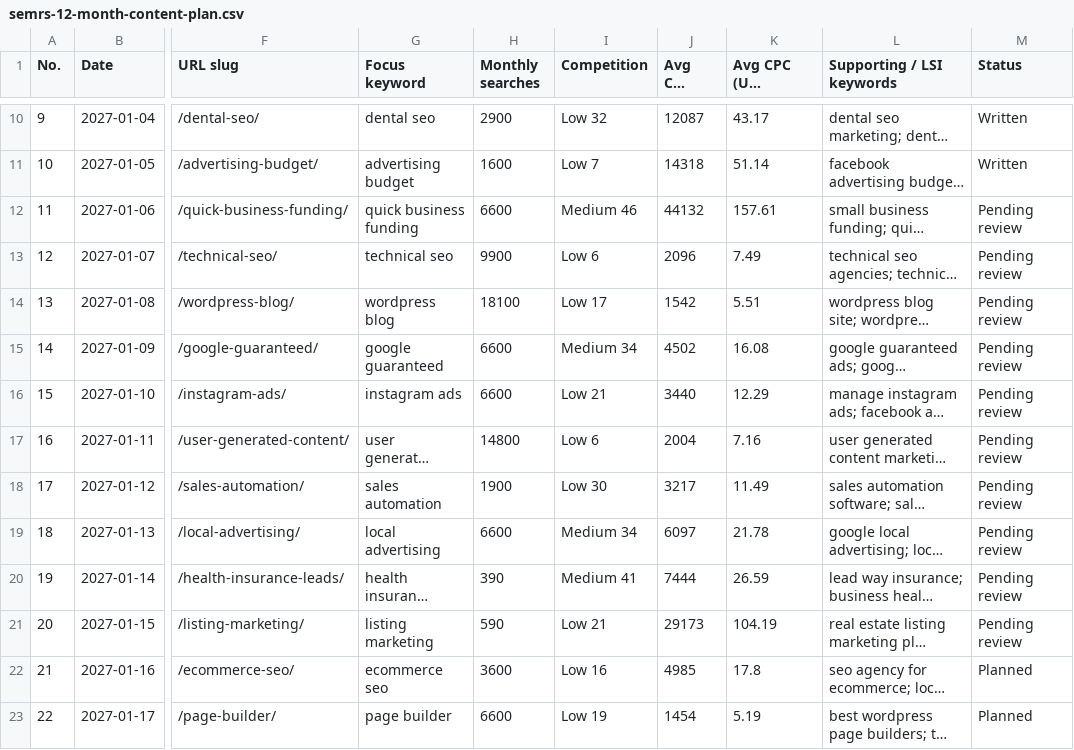
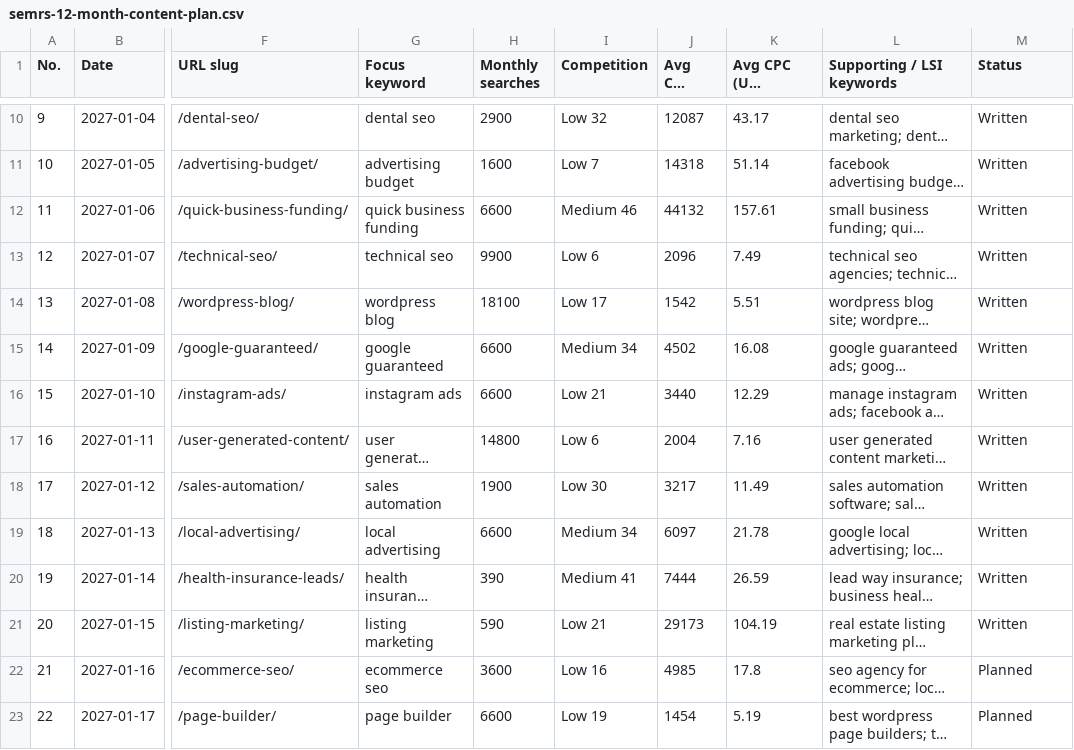
Before and after one commit to guestblogob-boop/SEMRS.COM-page-rebuild-plan, a CSV file: semrs-site/content-src/blog/keywords/semrs-12-month-content-plan.csv, drawn as a sheet; only a part is shown, gaps mark what is left out; long unchanged cells end in …; the diff names each change by its address in the sheet, - before the commit and + after, or states it on an @@ line.

```diff
--- a/semrs-site/content-src/blog/keywords/semrs-12-month-content-plan.csv
+++ b/semrs-site/content-src/blog/keywords/semrs-12-month-content-plan.csv
-M12:M21 (Status): Pending review
+M12:M21 (Status): Written
```
Also changed, not shown: 4 other files.
